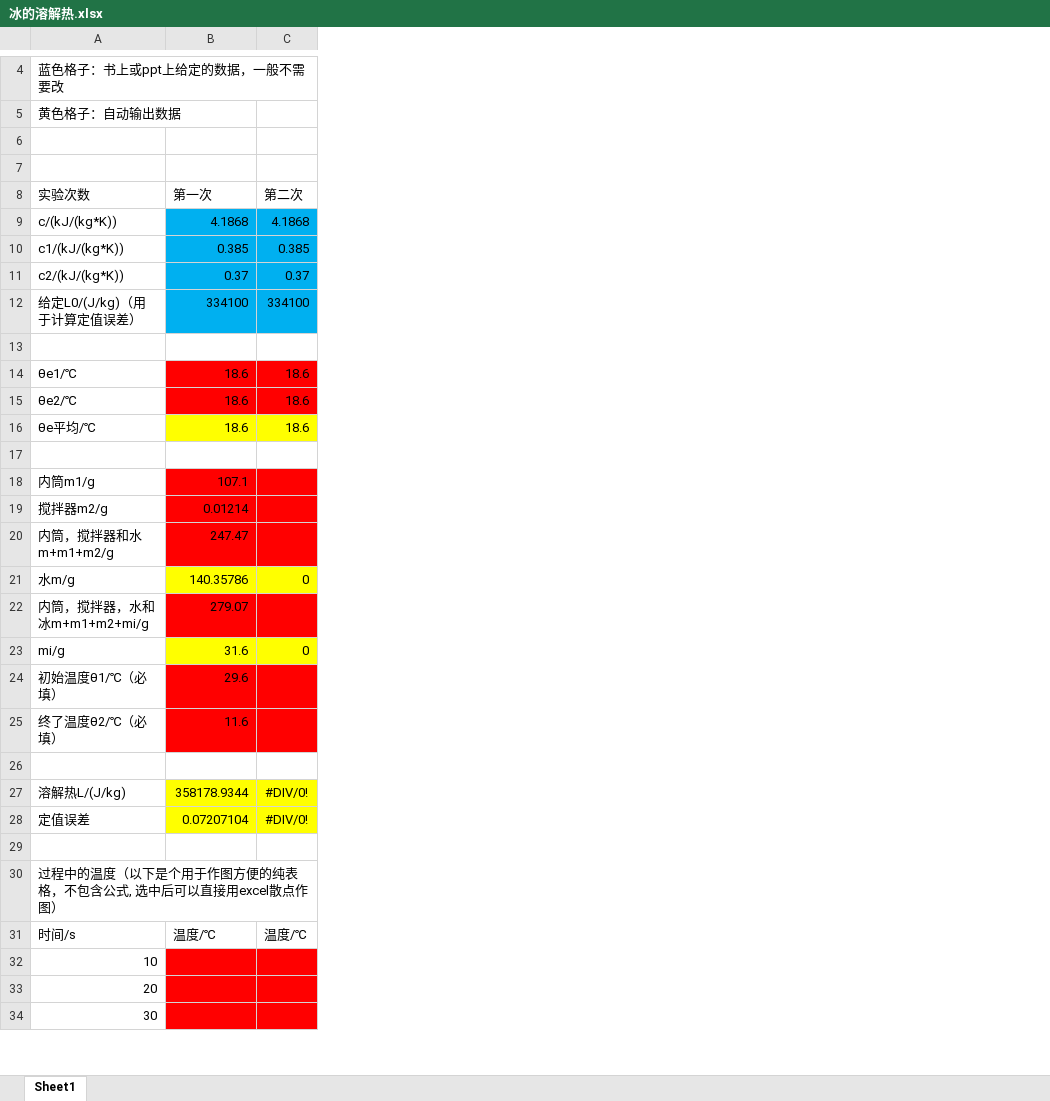
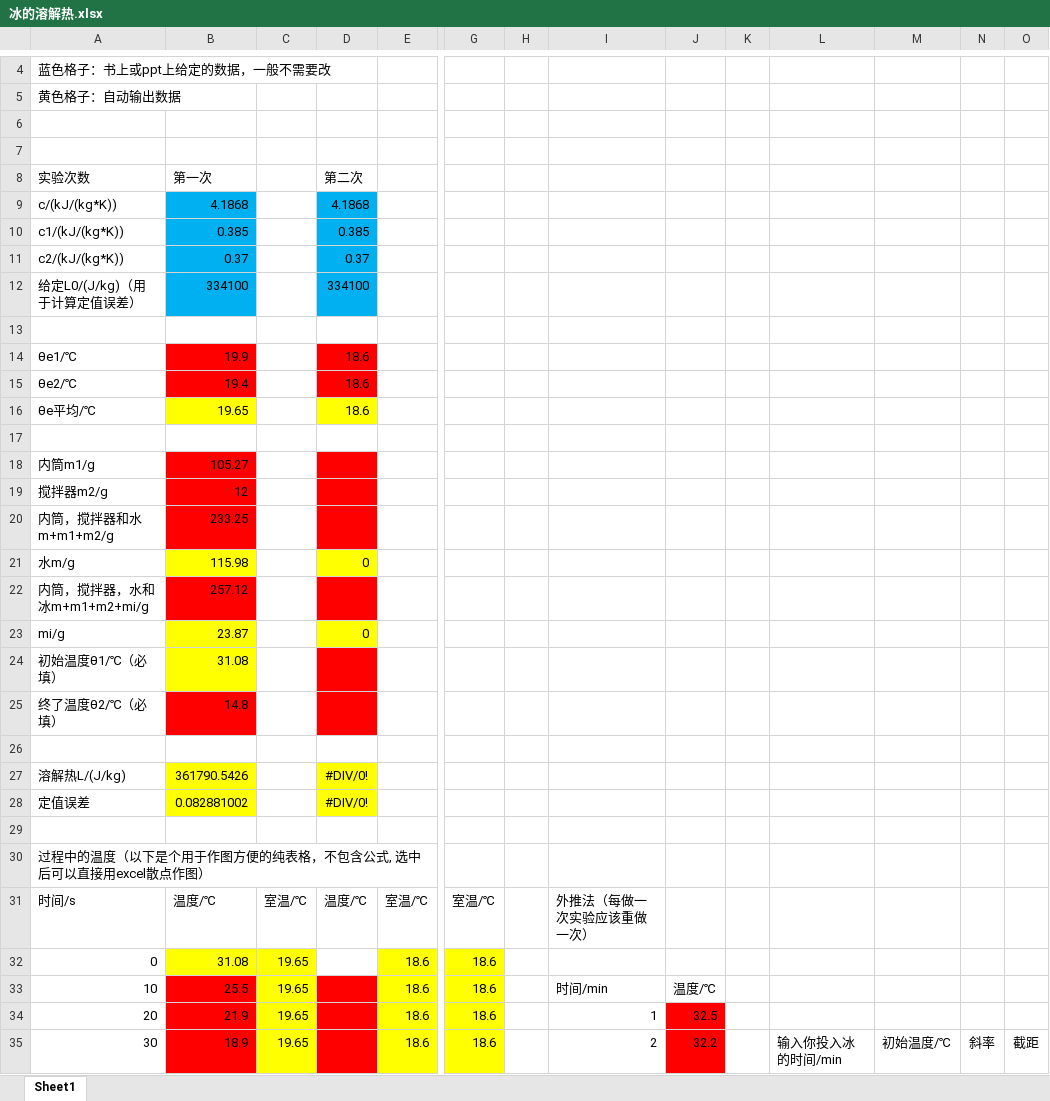
Before and after one commit to Axolyz/fuck-nku-physics-experiments, an Excel workbook: 冰的溶解热.xlsx, sheet Sheet1, drawn as a sheet; only a part is shown, gaps mark what is left out; values as stored, in another font and other column widths than the file's, no borders; charts and pictures not drawn; addresses are those after the commit; rows hold the shown columns only; the diff covers the shown part only; the diff names each change by its address in the sheet, - before the commit and + after, or states it on an @@ line.

Commit message:
大幅修改了冰的溶解热文件 1、23级要求使用外推法计算初始温度，添加了外推法 2、原文件搅拌器重量单位错误 3、添加了画图功能

```diff
--- a/冰的溶解热.xlsx (sheet Sheet1)
+++ b/冰的溶解热.xlsx (sheet Sheet1)
+column C, row 31: 室温/℃; rows 33-35: all 19.65
+column E, row 31: 室温/℃; rows 33-35: all 18.6
+column G, row 31: 室温/℃; rows 33-35: all 18.6
+column H, empty
+column I, row 31: 外推法（每做一次实验应该重做一次）; rows 33-35: 时间/min | 1 | 2
+column J, rows 33-35: 温度/℃ | 32.5 | 32.2
+column K, empty
+column L, row 35: 输入你投入冰的时间/min
+column M, row 35: 初始温度/℃
+column N, row 35: 斜率
+column O, row 35: 截距
-B14 (第一次): 18.6
+B14 (第一次): 19.9
-B15 (第一次): 18.6
+B15 (第一次): 19.4
-B16 (第一次): 18.6
+B16 (第一次): 19.65
-B18 (第一次): 107.1
+B18 (第一次): 105.27
-B19 (第一次): 0.01214
+B19 (第一次): 12
-B20 (第一次): 247.47
+B20 (第一次): 233.25
-B21 (第一次): 140.35786
+B21 (第一次): 115.98
-B22 (第一次): 279.07
+B22 (第一次): 257.12
-B23 (第一次): 31.6
+B23 (第一次): 23.87
-B24 (第一次): 29.6
+B24 (第一次): 31.08
-B24 fill: #FF0000
+B24 fill: #FFFF00
-B25 (第一次): 11.6
+B25 (第一次): 14.8
-B27 (第一次): 358178.9344
+B27 (第一次): 361790.5426
-B28 (第一次): 0.07207104
+B28 (第一次): 0.082881002
+row 32: 0 | 31.08 | 19.65 |  | 18.6 | 18.6
-B33 (第一次): (empty)
+B33 (第一次): 25.5
-B34 (第一次): (empty)
+B34 (第一次): 21.9
-B35 (第一次): (empty)
+B35 (第一次): 18.9
```
Also changed, not shown: 6 edited cells elsewhere in this sheet, formulas that keep their value, charts or pictures.
